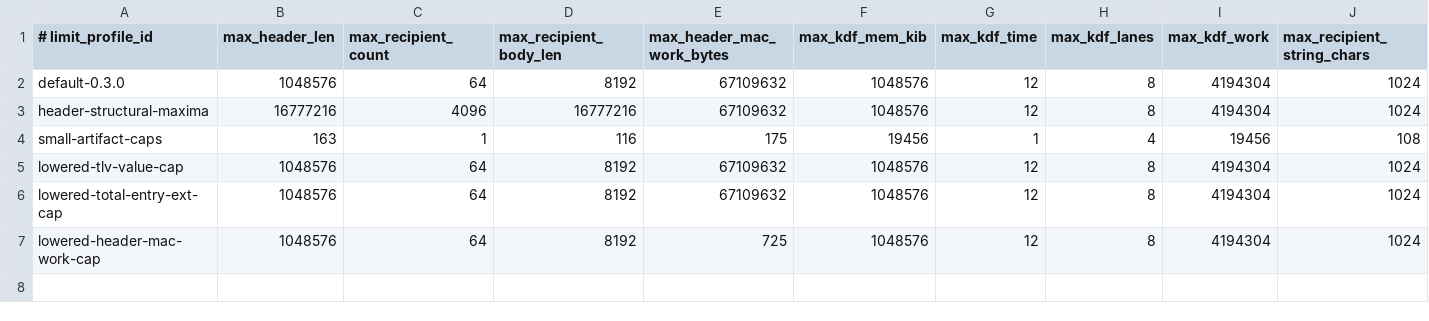
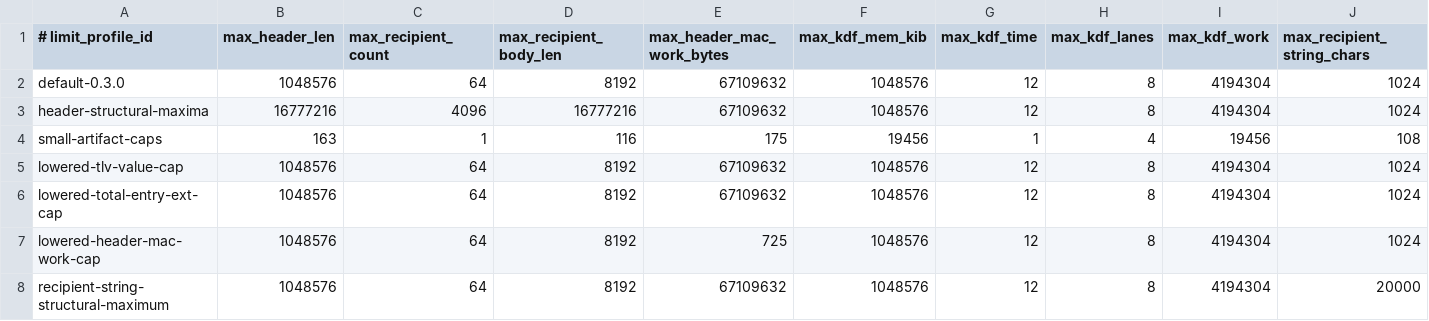
Before and after one commit to alexylon/ferrocrypt, a TSV file: ferrocrypt-lib/testvectors/wire/limit-profiles.tsv, drawn as a sheet; only a part is shown; rows hold the shown columns only; the diff names each change by its address in the sheet, - before the commit and + after, or states it on an @@ line.

Commit message:
Add wire corpus cases for the key-file length limits and check order: every private.key length on its limit and a type name past it, the public-key type-name and key-material maxima in the longest well-formed 19,999-character string, the 20,000-character ceiling, and the order FORMAT.md §7 and §8 now fix, fixed-field size then version then lengths then type name, and test that every cap a profile raises is needed

```diff
--- a/ferrocrypt-lib/testvectors/wire/limit-profiles.tsv
+++ b/ferrocrypt-lib/testvectors/wire/limit-profiles.tsv
+row 8: recipient-string-structural-maximum | 1048576 | 64 | 8192 | 67109632 | 1048576 | 12 | 8 | 4194304 | 20000
```
Also changed, not shown: 25 other files.
